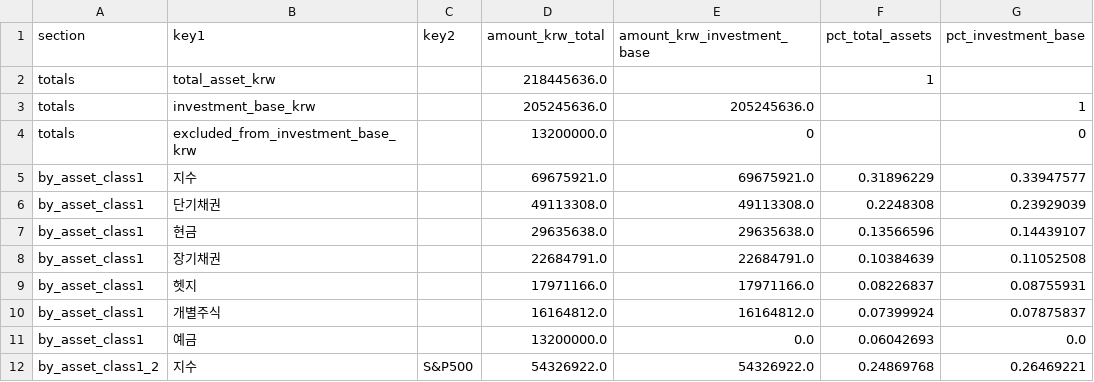
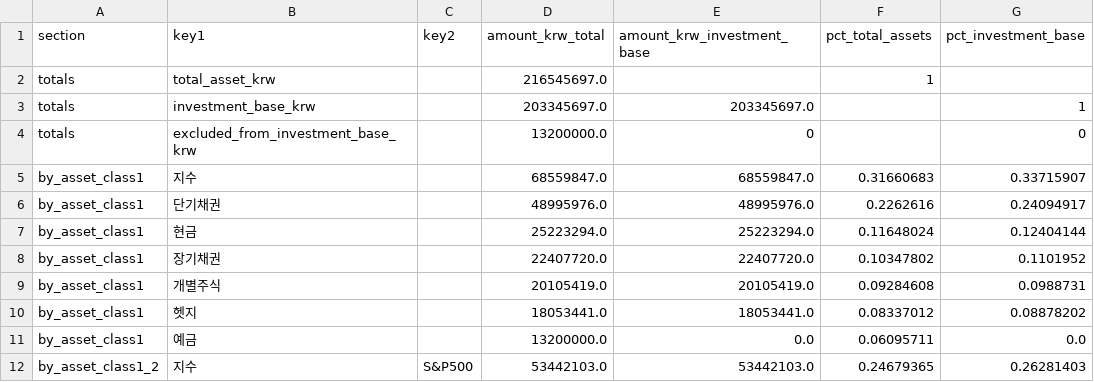
Before and after one commit to Wandongkee/portfolio-dashboard, a CSV file: web_data/portfolio_summary.csv, drawn as a sheet; only a part is shown; the diff covers the shown part only.

```diff
--- a/web_data/portfolio_summary.csv
+++ b/web_data/portfolio_summary.csv
@@ -1,12 +1,12 @@
 section,key1,key2,amount_krw_total,amount_krw_investment_base,pct_total_assets,pct_investment_base
-totals,total_asset_krw,,218445636.0,,1,
-totals,investment_base_krw,,205245636.0,205245636.0,,1
+totals,total_asset_krw,,216545697.0,,1,
+totals,investment_base_krw,,203345697.0,203345697.0,,1
 totals,excluded_from_investment_base_krw,,13200000.0,0,,0
-by_asset_class1,지수,,69675921.0,69675921.0,0.31896229,0.33947577
-by_asset_class1,단기채권,,49113308.0,49113308.0,0.2248308,0.23929039
-by_asset_class1,현금,,29635638.0,29635638.0,0.13566596,0.14439107
-by_asset_class1,장기채권,,22684791.0,22684791.0,0.10384639,0.11052508
-by_asset_class1,헷지,,17971166.0,17971166.0,0.08226837,0.08755931
-by_asset_class1,개별주식,,16164812.0,16164812.0,0.07399924,0.07875837
-by_asset_class1,예금,,13200000.0,0.0,0.06042693,0.0
-by_asset_class1_2,지수,S&P500,54326922.0,54326922.0,0.24869768,0.26469221
+by_asset_class1,지수,,68559847.0,68559847.0,0.31660683,0.33715907
+by_asset_class1,단기채권,,48995976.0,48995976.0,0.2262616,0.24094917
+by_asset_class1,현금,,25223294.0,25223294.0,0.11648024,0.12404144
+by_asset_class1,장기채권,,22407720.0,22407720.0,0.10347802,0.1101952
+by_asset_class1,개별주식,,20105419.0,20105419.0,0.09284608,0.0988731
+by_asset_class1,헷지,,18053441.0,18053441.0,0.08337012,0.08878202
+by_asset_class1,예금,,13200000.0,0.0,0.06095711,0.0
+by_asset_class1_2,지수,S&P500,53442103.0,53442103.0,0.24679365,0.26281403
```
Also changed, not shown: 1 added row, 1 removed row and 81 edited cells elsewhere in this file, web_data/portfolio_history.csv, web_data/portfolio_holdings.csv, 2 other files.
